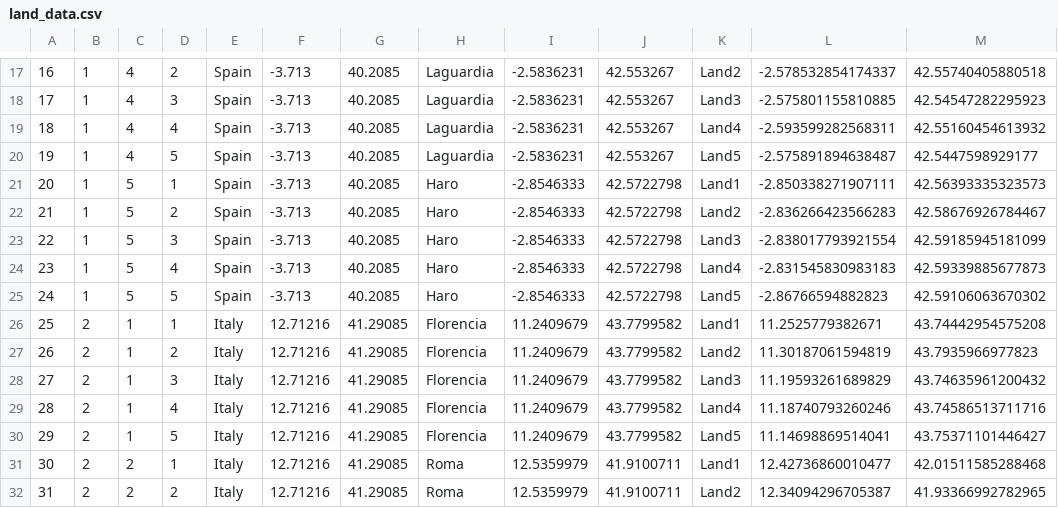
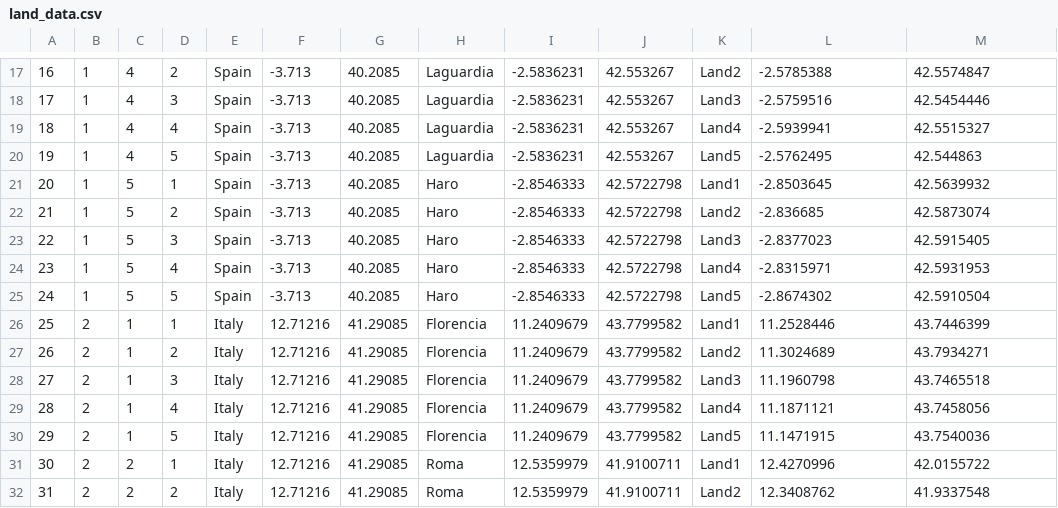
Before and after one commit to Arturito01/AgroRobotSwarm-dashboard, a CSV file: arca/assets/data/land_data.csv, drawn as a sheet; only a part is shown, gaps mark what is left out; the diff covers the shown part only.

```diff
--- a/arca/assets/data/land_data.csv
+++ b/arca/assets/data/land_data.csv
@@ -17,16 +17,16 @@
-16;1;4;2;Spain;-3.713;40.2085;Laguardia;-2.5836231;42.553267;Land2;-2.578532854174337;42.55740405880518
-17;1;4;3;Spain;-3.713;40.2085;Laguardia;-2.5836231;42.553267;Land3;-2.575801155810885;42.54547282295923
-18;1;4;4;Spain;-3.713;40.2085;Laguardia;-2.5836231;42.553267;Land4;-2.593599282568311;42.55160454613932
-19;1;4;5;Spain;-3.713;40.2085;Laguardia;-2.5836231;42.553267;Land5;-2.575891894638487;42.5447598929177
-20;1;5;1;Spain;-3.713;40.2085;Haro;-2.8546333;42.5722798;Land1;-2.850338271907111;42.56393335323573
-21;1;5;2;Spain;-3.713;40.2085;Haro;-2.8546333;42.5722798;Land2;-2.836266423566283;42.58676926784467
-22;1;5;3;Spain;-3.713;40.2085;Haro;-2.8546333;42.5722798;Land3;-2.838017793921554;42.59185945181099
-23;1;5;4;Spain;-3.713;40.2085;Haro;-2.8546333;42.5722798;Land4;-2.831545830983183;42.59339885677873
-24;1;5;5;Spain;-3.713;40.2085;Haro;-2.8546333;42.5722798;Land5;-2.86766594882823;42.59106063670302
-25;2;1;1;Italy;12.71216;41.29085;Florencia;11.2409679;43.7799582;Land1;11.2525779382671;43.74442954575208
-26;2;1;2;Italy;12.71216;41.29085;Florencia;11.2409679;43.7799582;Land2;11.30187061594819;43.7935966977823
-27;2;1;3;Italy;12.71216;41.29085;Florencia;11.2409679;43.7799582;Land3;11.19593261689829;43.74635961200432
-28;2;1;4;Italy;12.71216;41.29085;Florencia;11.2409679;43.7799582;Land4;11.18740793260246;43.74586513711716
-29;2;1;5;Italy;12.71216;41.29085;Florencia;11.2409679;43.7799582;Land5;11.14698869514041;43.75371101446427
-30;2;2;1;Italy;12.71216;41.29085;Roma;12.5359979;41.9100711;Land1;12.42736860010477;42.01511585288468
-31;2;2;2;Italy;12.71216;41.29085;Roma;12.5359979;41.9100711;Land2;12.34094296705387;41.93366992782965
+16;1;4;2;Spain;-3.713;40.2085;Laguardia;-2.5836231;42.553267;Land2;-2.5785388;42.5574847
+17;1;4;3;Spain;-3.713;40.2085;Laguardia;-2.5836231;42.553267;Land3;-2.5759516;42.5454446
+18;1;4;4;Spain;-3.713;40.2085;Laguardia;-2.5836231;42.553267;Land4;-2.5939941;42.5515327
+19;1;4;5;Spain;-3.713;40.2085;Laguardia;-2.5836231;42.553267;Land5;-2.5762495;42.544863
+20;1;5;1;Spain;-3.713;40.2085;Haro;-2.8546333;42.5722798;Land1;-2.8503645;42.5639932
+21;1;5;2;Spain;-3.713;40.2085;Haro;-2.8546333;42.5722798;Land2;-2.836685;42.5873074
+22;1;5;3;Spain;-3.713;40.2085;Haro;-2.8546333;42.5722798;Land3;-2.8377023;42.5915405
+23;1;5;4;Spain;-3.713;40.2085;Haro;-2.8546333;42.5722798;Land4;-2.8315971;42.5931953
+24;1;5;5;Spain;-3.713;40.2085;Haro;-2.8546333;42.5722798;Land5;-2.8674302;42.5910504
+25;2;1;1;Italy;12.71216;41.29085;Florencia;11.2409679;43.7799582;Land1;11.2528446;43.7446399
+26;2;1;2;Italy;12.71216;41.29085;Florencia;11.2409679;43.7799582;Land2;11.3024689;43.7934271
+27;2;1;3;Italy;12.71216;41.29085;Florencia;11.2409679;43.7799582;Land3;11.1960798;43.7465518
+28;2;1;4;Italy;12.71216;41.29085;Florencia;11.2409679;43.7799582;Land4;11.1871121;43.7458056
+29;2;1;5;Italy;12.71216;41.29085;Florencia;11.2409679;43.7799582;Land5;11.1471915;43.7540036
+30;2;2;1;Italy;12.71216;41.29085;Roma;12.5359979;41.9100711;Land1;12.4270996;42.0155722
+31;2;2;2;Italy;12.71216;41.29085;Roma;12.5359979;41.9100711;Land2;12.3408762;41.9337548
```
Also changed, not shown: 118 edited cells elsewhere in this file, arca/assets/data/robot_data.csv, 25 other files.
